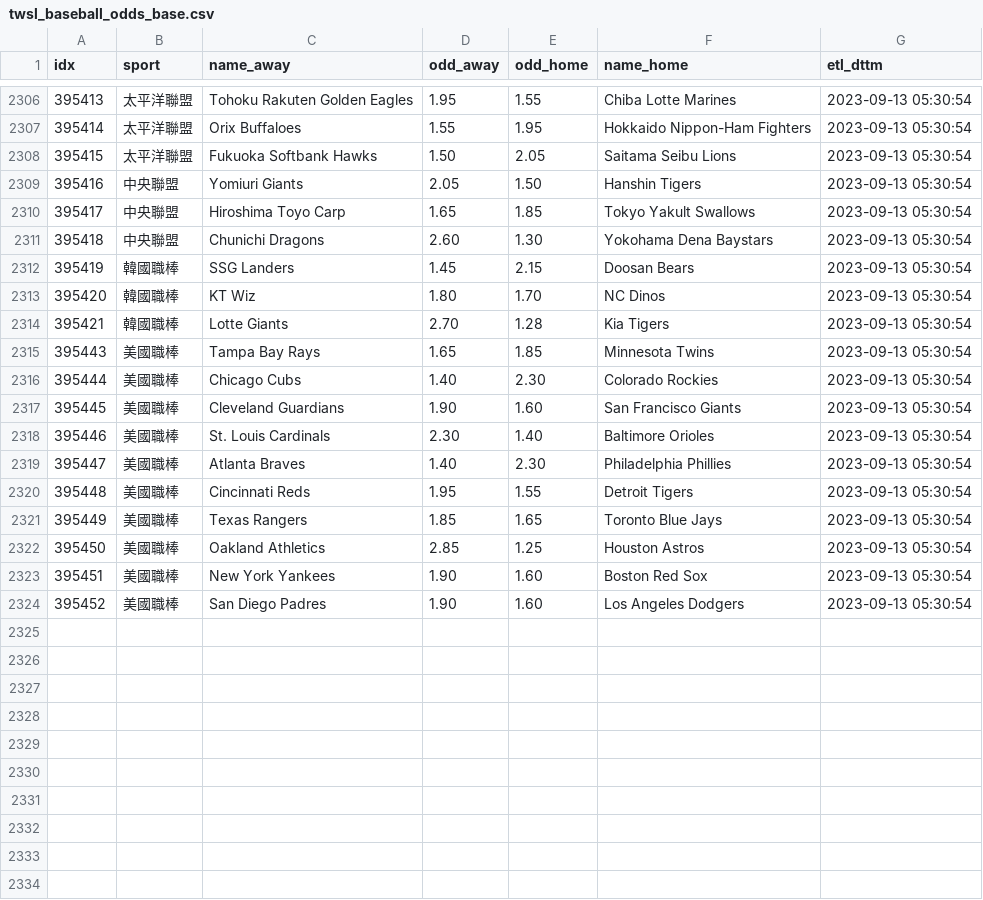
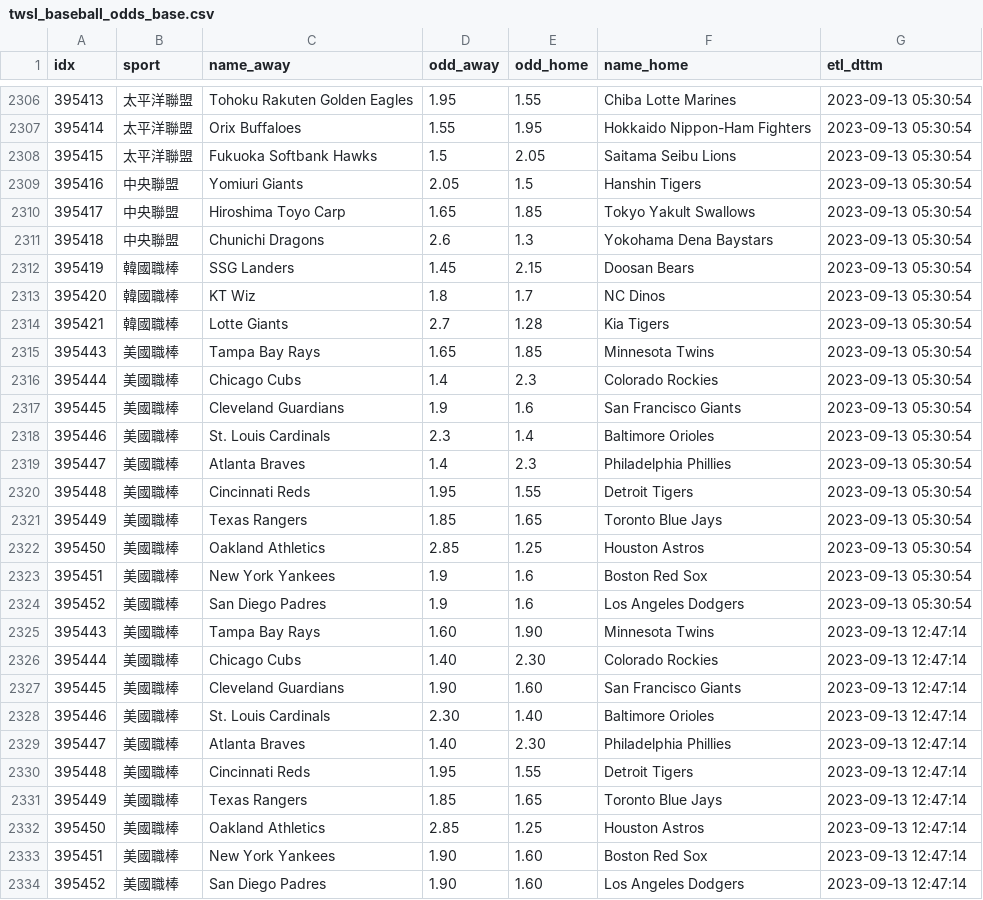
Before and after one commit to achilles0926/tw_sport_lottery, a CSV file: twsl_baseball_odds_base.csv, drawn as a sheet; only a part is shown, gaps mark what is left out.

```diff
--- a/twsl_baseball_odds_base.csv
+++ b/twsl_baseball_odds_base.csv
@@ -2307,14 +2307,14 @@
 395414,太平洋聯盟,Orix Buffaloes,1.55,1.95,Hokkaido Nippon-Ham Fighters,2023-09-13 05:30:54
-395415,太平洋聯盟,Fukuoka Softbank Hawks,1.50,2.05,Saitama Seibu Lions,2023-09-13 05:30:54
-395416,中央聯盟,Yomiuri Giants,2.05,1.50,Hanshin Tigers,2023-09-13 05:30:54
+395415,太平洋聯盟,Fukuoka Softbank Hawks,1.5,2.05,Saitama Seibu Lions,2023-09-13 05:30:54
+395416,中央聯盟,Yomiuri Giants,2.05,1.5,Hanshin Tigers,2023-09-13 05:30:54
 395417,中央聯盟,Hiroshima Toyo Carp,1.65,1.85,Tokyo Yakult Swallows,2023-09-13 05:30:54
-395418,中央聯盟,Chunichi Dragons,2.60,1.30,Yokohama Dena Baystars,2023-09-13 05:30:54
+395418,中央聯盟,Chunichi Dragons,2.6,1.3,Yokohama Dena Baystars,2023-09-13 05:30:54
 395419,韓國職棒,SSG Landers,1.45,2.15,Doosan Bears,2023-09-13 05:30:54
-395420,韓國職棒,KT Wiz,1.80,1.70,NC Dinos,2023-09-13 05:30:54
-395421,韓國職棒,Lotte Giants,2.70,1.28,Kia Tigers,2023-09-13 05:30:54
+395420,韓國職棒,KT Wiz,1.8,1.7,NC Dinos,2023-09-13 05:30:54
+395421,韓國職棒,Lotte Giants,2.7,1.28,Kia Tigers,2023-09-13 05:30:54
 395443,美國職棒,Tampa Bay Rays,1.65,1.85,Minnesota Twins,2023-09-13 05:30:54
-395444,美國職棒,Chicago Cubs,1.40,2.30,Colorado Rockies,2023-09-13 05:30:54
-395445,美國職棒,Cleveland Guardians,1.90,1.60,San Francisco Giants,2023-09-13 05:30:54
-395446,美國職棒,St. Louis Cardinals,2.30,1.40,Baltimore Orioles,2023-09-13 05:30:54
-395447,美國職棒,Atlanta Braves,1.40,2.30,Philadelphia Phillies,2023-09-13 05:30:54
+395444,美國職棒,Chicago Cubs,1.4,2.3,Colorado Rockies,2023-09-13 05:30:54
+395445,美國職棒,Cleveland Guardians,1.9,1.6,San Francisco Giants,2023-09-13 05:30:54
+395446,美國職棒,St. Louis Cardinals,2.3,1.4,Baltimore Orioles,2023-09-13 05:30:54
+395447,美國職棒,Atlanta Braves,1.4,2.3,Philadelphia Phillies,2023-09-13 05:30:54
 395448,美國職棒,Cincinnati Reds,1.95,1.55,Detroit Tigers,2023-09-13 05:30:54
@@ -2322,3 +2322,13 @@
 395450,美國職棒,Oakland Athletics,2.85,1.25,Houston Astros,2023-09-13 05:30:54
-395451,美國職棒,New York Yankees,1.90,1.60,Boston Red Sox,2023-09-13 05:30:54
-395452,美國職棒,San Diego Padres,1.90,1.60,Los Angeles Dodgers,2023-09-13 05:30:54
+395451,美國職棒,New York Yankees,1.9,1.6,Boston Red Sox,2023-09-13 05:30:54
+395452,美國職棒,San Diego Padres,1.9,1.6,Los Angeles Dodgers,2023-09-13 05:30:54
+395443,美國職棒,Tampa Bay Rays,1.60,1.90,Minnesota Twins,2023-09-13 12:47:14
+395444,美國職棒,Chicago Cubs,1.40,2.30,Colorado Rockies,2023-09-13 12:47:14
+395445,美國職棒,Cleveland Guardians,1.90,1.60,San Francisco Giants,2023-09-13 12:47:14
+395446,美國職棒,St. Louis Cardinals,2.30,1.40,Baltimore Orioles,2023-09-13 12:47:14
+395447,美國職棒,Atlanta Braves,1.40,2.30,Philadelphia Phillies,2023-09-13 12:47:14
+395448,美國職棒,Cincinnati Reds,1.95,1.55,Detroit Tigers,2023-09-13 12:47:14
+395449,美國職棒,Texas Rangers,1.85,1.65,Toronto Blue Jays,2023-09-13 12:47:14
+395450,美國職棒,Oakland Athletics,2.85,1.25,Houston Astros,2023-09-13 12:47:14
+395451,美國職棒,New York Yankees,1.90,1.60,Boston Red Sox,2023-09-13 12:47:14
+395452,美國職棒,San Diego Padres,1.90,1.60,Los Angeles Dodgers,2023-09-13 12:47:14
```
Also changed, not shown: twsl_baseball_odds_backup.csv, twsl_baseball_odds_new.csv.
